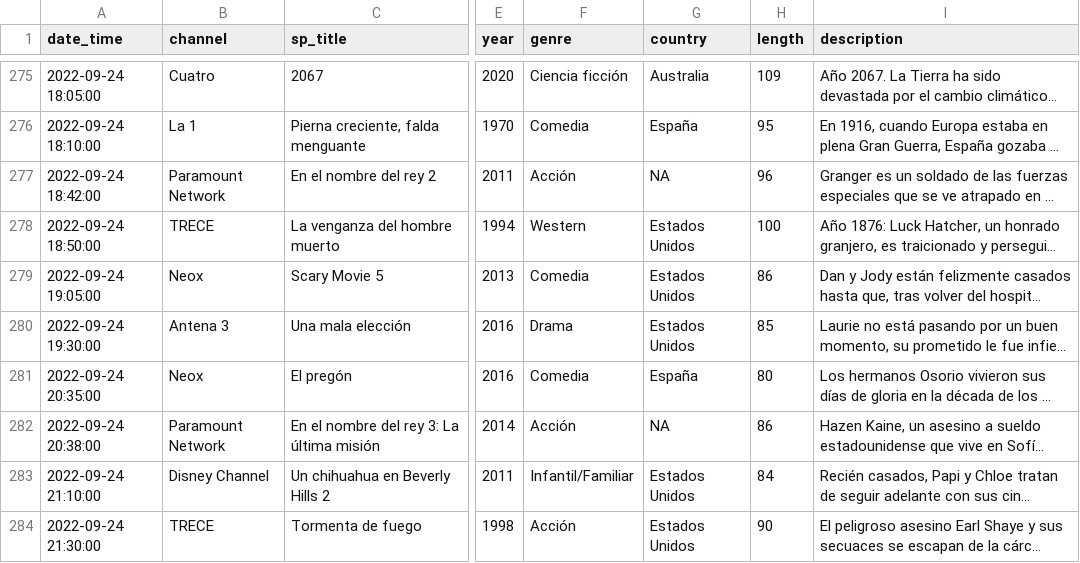
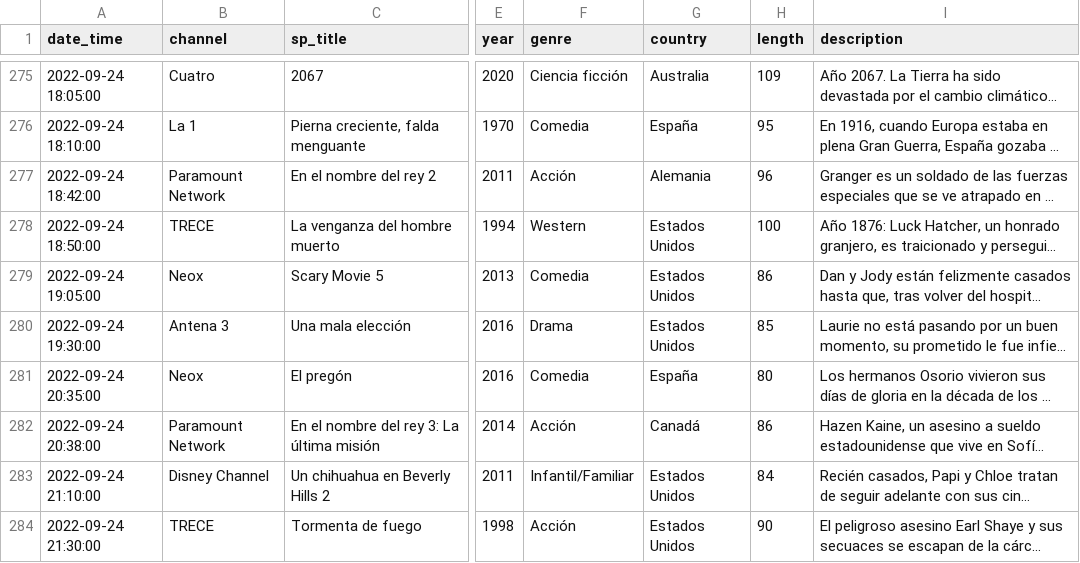
Before and after one commit to GuilleDiaz7/Automatic-Web-Scraping-of-Spanish-TDT-Films, a CSV file: data/pelis_tv_hoy.csv, drawn as a sheet; only a part is shown, gaps mark what is left out; long unchanged cells end in …; the diff covers the shown part only; the diff names each change by its address in the sheet, - before the commit and + after, or states it on an @@ line.

Commit message:
Update pelis_tv_hoy.csv

```diff
--- a/data/pelis_tv_hoy.csv
+++ b/data/pelis_tv_hoy.csv
-G277 (country): NA
+G277 (country): Alemania
-G282 (country): NA
+G282 (country): Canadá
```
Also changed, not shown: 10 edited cells elsewhere in this file.
